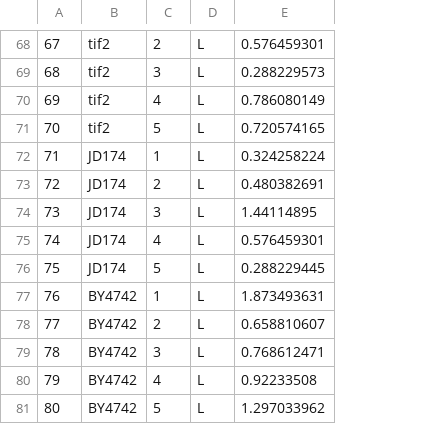
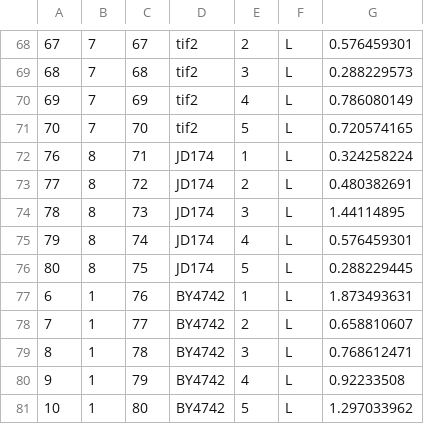
Before and after one commit to RoyBoy432/XevoLong, a CSV file: data/dnds_output_with.legend.csv, drawn as a sheet; only a part is shown, gaps mark what is left out; the diff covers the shown part only; the diff names each change by its address in the sheet, - before the commit and + after, or states it on an @@ line.

```diff
--- a/data/dnds_output_with.legend.csv
+++ b/data/dnds_output_with.legend.csv
+column B, rows 68-81: 7 | 7 | 7 | 7 | 8 | 8 | 8 | 8 | 8 | 1 | 1 | 1 | 1 | 1
+column C, rows 68-81: 67 | 68 | 69 | 70 | 71 | 72 | 73 | 74 | 75 | 76 | 77 | 78 | 79 | 80
-A72: 71
+A72: 76
-A73: 72
+A73: 77
-A74: 73
+A74: 78
-A75: 74
+A75: 79
-A76: 75
+A76: 80
-A77: 76
+A77: 6
-A78: 77
+A78: 7
-A79: 78
+A79: 8
-A80: 79
+A80: 9
-A81: 80
+A81: 10
```
Also changed, not shown: 1 added row, 1 removed row and 65 edited cells elsewhere in this file, 7 other files.
